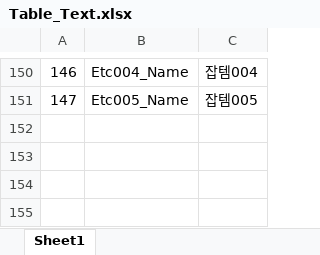
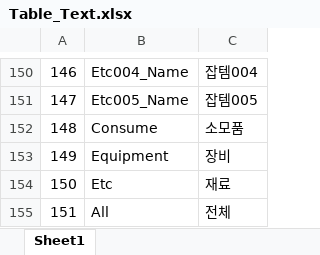
Before and after one commit to NDDYLYS/260226morpg, an Excel workbook: morpg/morpg/Assets/TableData/Table_Text.xlsx, sheet Sheet1, drawn as a sheet; only a part is shown, gaps mark what is left out; values as stored, in another font and other column widths than the file's, no borders; the diff names each change by its address in the sheet, - before the commit and + after, or states it on an @@ line.

```diff
--- a/morpg/morpg/Assets/TableData/Table_Text.xlsx (sheet Sheet1)
+++ b/morpg/morpg/Assets/TableData/Table_Text.xlsx (sheet Sheet1)
+row 152: 148 | Consume | 소모품
+row 153: 149 | Equipment | 장비
+row 154: 150 | Etc | 재료
+row 155: 151 | All | 전체
```
Also changed, not shown: 5 other files.
